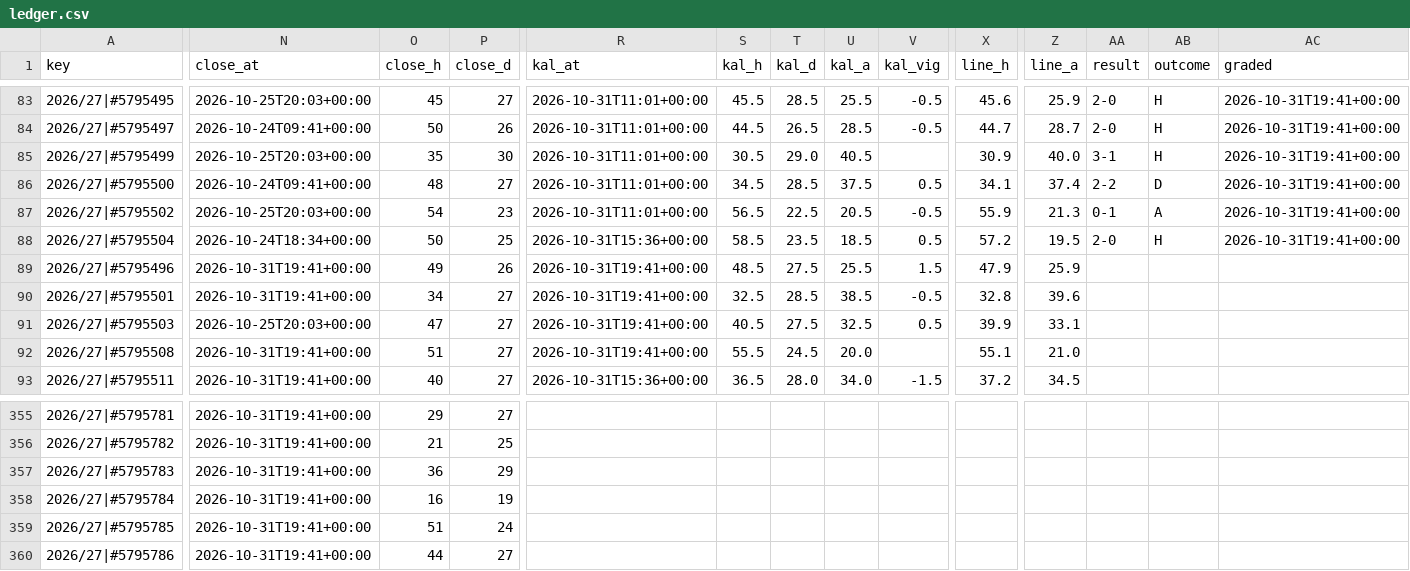
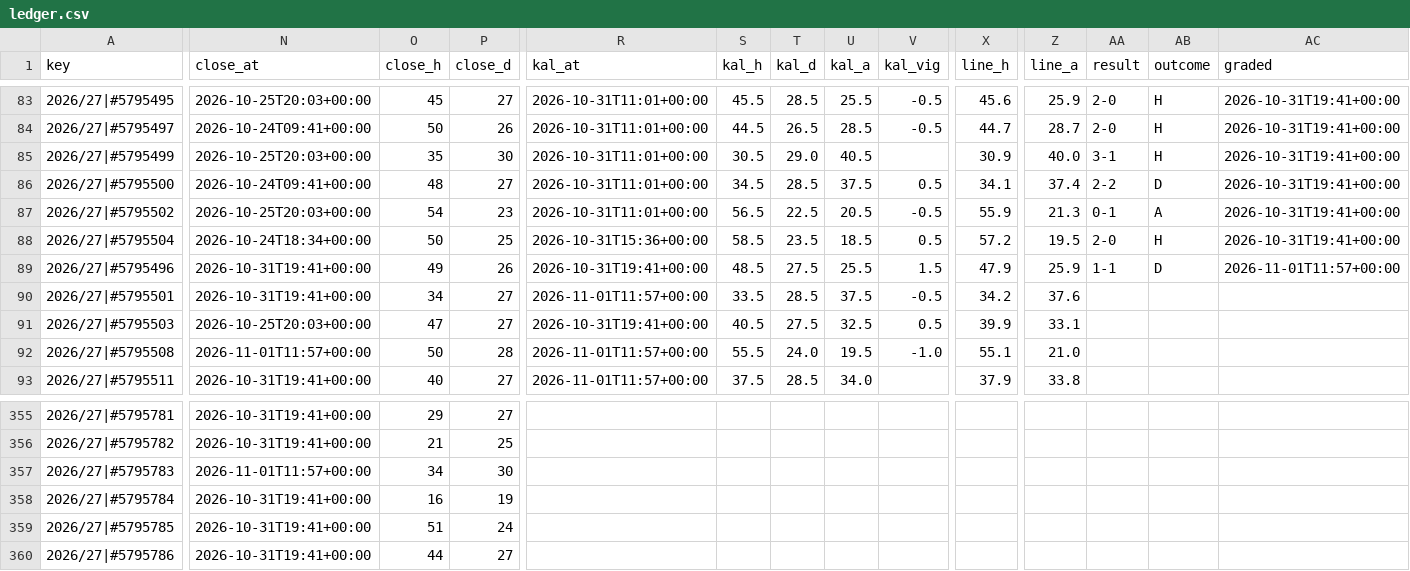
Before and after one commit to iceyfuture/prem_predictor_updated, a CSV file: dashboard/ledger.csv, drawn as a sheet; only a part is shown, gaps mark what is left out; the diff covers the shown part only; the diff names each change by its address in the sheet, - before the commit and + after, or states it on an @@ line.

```diff
--- a/dashboard/ledger.csv
+++ b/dashboard/ledger.csv
-AA89 (result): (empty)
+AA89 (result): 1-1
-AB89 (outcome): (empty)
+AB89 (outcome): D
-AC89 (graded): (empty)
+AC89 (graded): 2026-11-01T11:57+00:00
-R90 (kal_at): 2026-10-31T19:41+00:00
+R90 (kal_at): 2026-11-01T11:57+00:00
-S90 (kal_h): 32.5
+S90 (kal_h): 33.5
-U90 (kal_a): 38.5
+U90 (kal_a): 37.5
-X90 (line_h): 32.8
+X90 (line_h): 34.2
-Z90 (line_a): 39.6
+Z90 (line_a): 37.6
-N92 (close_at): 2026-10-31T19:41+00:00
+N92 (close_at): 2026-11-01T11:57+00:00
-O92 (close_h): 51
+O92 (close_h): 50
-P92 (close_d): 27
+P92 (close_d): 28
-R92 (kal_at): 2026-10-31T19:41+00:00
+R92 (kal_at): 2026-11-01T11:57+00:00
-T92 (kal_d): 24.5
+T92 (kal_d): 24.0
-U92 (kal_a): 20.0
+U92 (kal_a): 19.5
-V92 (kal_vig): (empty)
+V92 (kal_vig): -1.0
-R93 (kal_at): 2026-10-31T15:36+00:00
+R93 (kal_at): 2026-11-01T11:57+00:00
-S93 (kal_h): 36.5
+S93 (kal_h): 37.5
-T93 (kal_d): 28.0
+T93 (kal_d): 28.5
-V93 (kal_vig): -1.5
+V93 (kal_vig): (empty)
-X93 (line_h): 37.2
+X93 (line_h): 37.9
-Z93 (line_a): 34.5
+Z93 (line_a): 33.8
-N357 (close_at): 2026-10-31T19:41+00:00
+N357 (close_at): 2026-11-01T11:57+00:00
-O357 (close_h): 36
+O357 (close_h): 34
-P357 (close_d): 29
+P357 (close_d): 30
```
Also changed, not shown: 150 edited cells elsewhere in this file, dashboard/player_ledger.csv, dashboard/props_ledger.csv, 8 other files.
